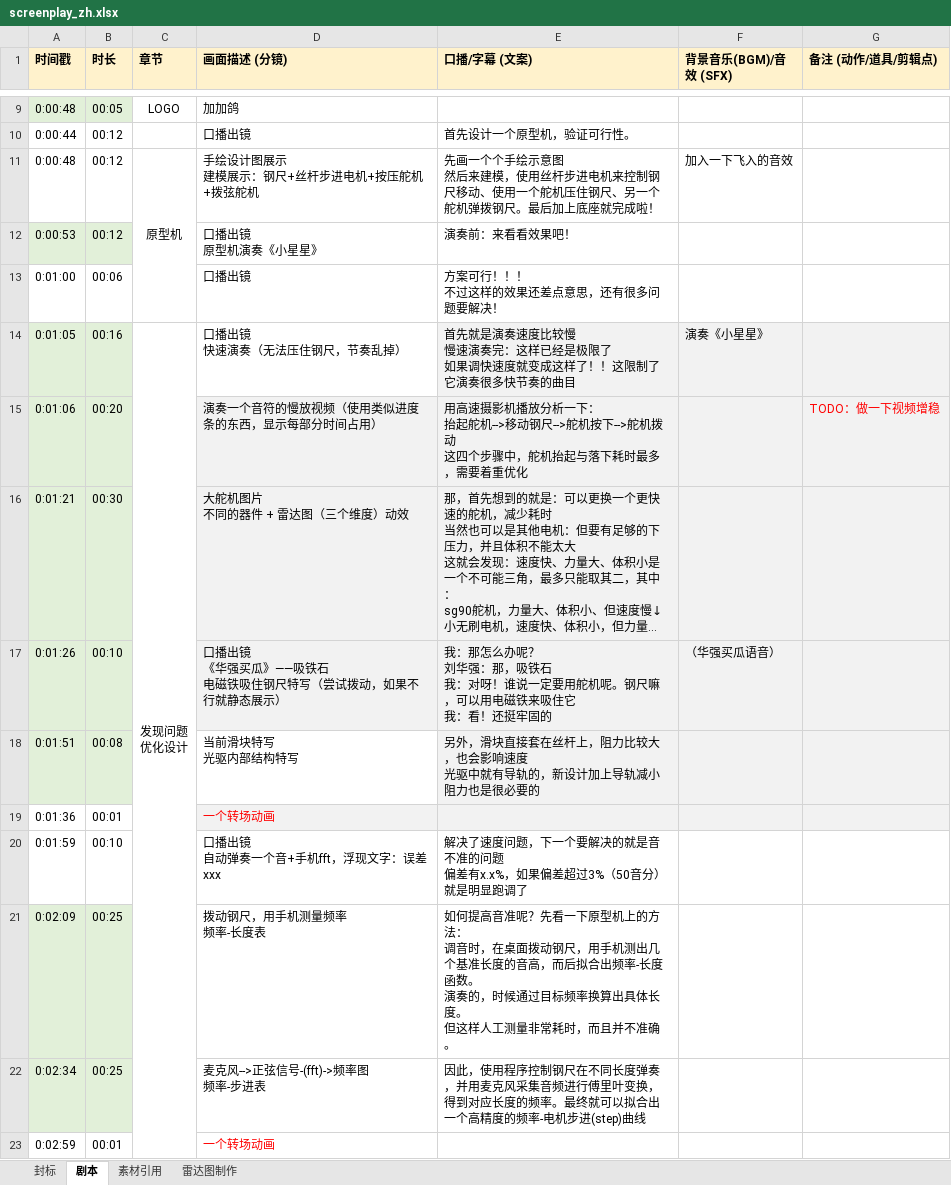
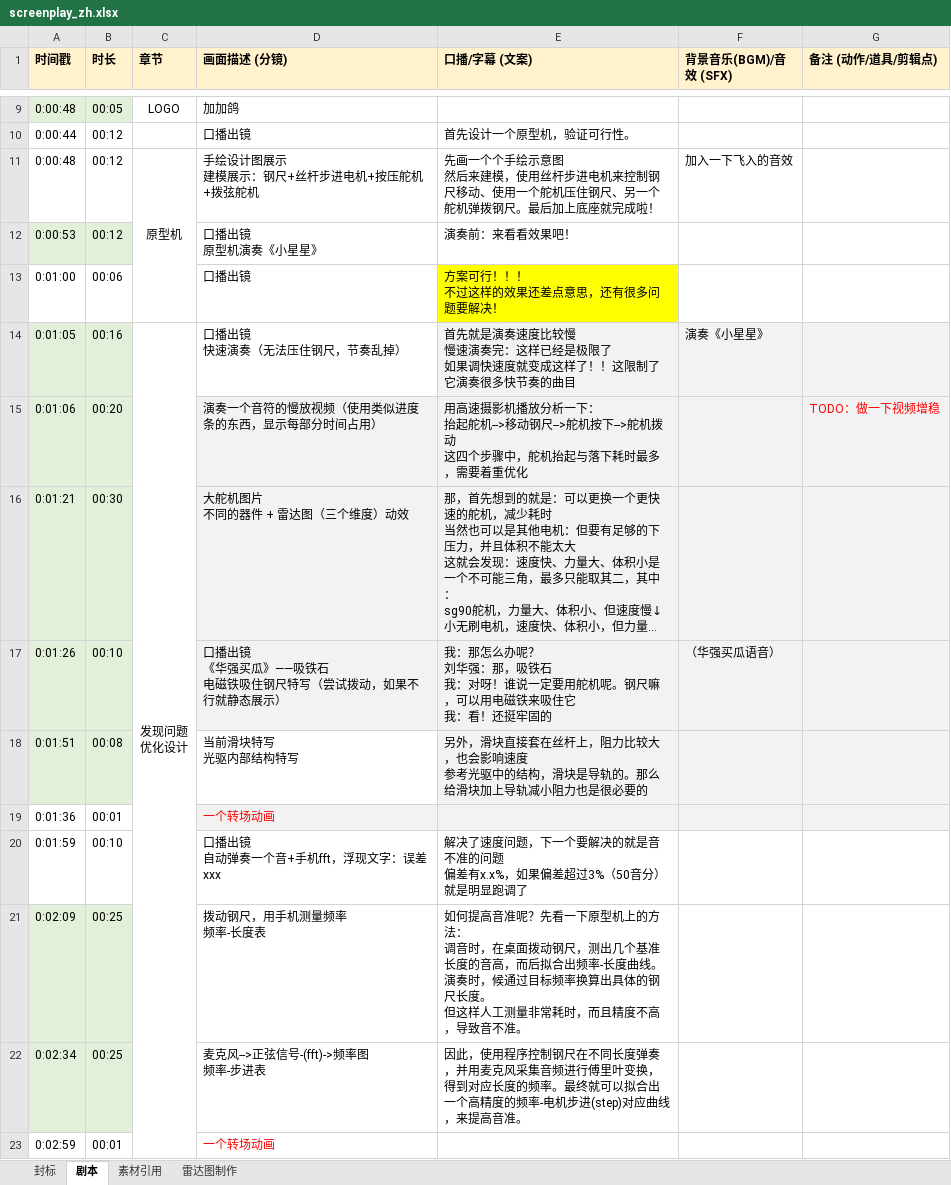
Before and after one commit to stccff/self_playing_ruler, an Excel workbook: v1/screenplay_zh.xlsx, sheet 剧本, drawn as a sheet; only a part is shown, gaps mark what is left out; long unchanged cells end in …; values as stored, in another font and other column widths than the file's, no borders; ↵ is a line break in a cell; the diff covers the shown part only; the diff names each change by its address in the sheet, - before the commit and + after, or states it on an @@ line.

Commit message:
v1: Update the screenplay

```diff
--- a/v1/screenplay_zh.xlsx (sheet 剧本)
+++ b/v1/screenplay_zh.xlsx (sheet 剧本)
-E13 fill: none
+E13 fill: #FFFF00
-E18 (口播/字幕 (文案)): …响速度 ↵ 光驱中就有导轨的，新设计加上导轨…
+E18 (口播/字幕 (文案)): …响速度 ↵ 参考光驱中的结构，滑块是导轨的。那么给滑块加上导轨…
-E21 (口播/字幕 (文案)): …动钢尺，用手机测出几个基准长度的音高，而后拟合出频率-长度函数。 ↵ 演奏的，时候通过目标频率换算出具体长度。 ↵ 但这样人工测量非常耗时，而且并不准确。
+E21 (口播/字幕 (文案)): …动钢尺，测出几个基准长度的音高，而后拟合出频率-长度曲线。 ↵ 演奏时，候通过目标频率换算出具体的钢尺长度。 ↵ 但这样人工测量非常耗时，而且精度不高，导致音不准。
-E22 (口播/字幕 (文案)): …机步进(step)曲线
+E22 (口播/字幕 (文案)): …机步进(step)对应曲线，来提高音准。
```
Also changed, not shown: 6 edited cells elsewhere in this sheet, charts or pictures.
